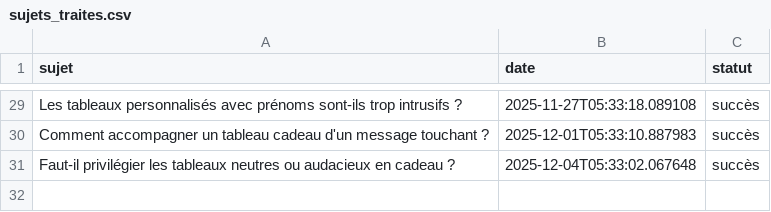
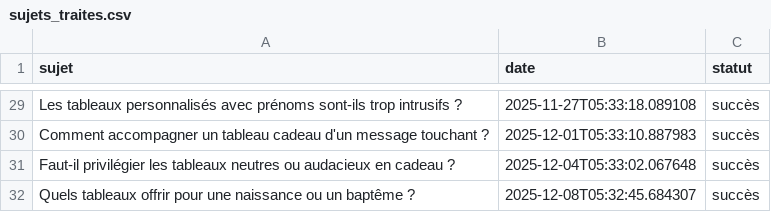
Before and after one commit to Metalosmose21/Cadeau-1-, a CSV file: sujets_traites.csv, drawn as a sheet; only a part is shown, gaps mark what is left out.

```diff
--- a/sujets_traites.csv
+++ b/sujets_traites.csv
@@ -31 +31,2 @@ Comment accompagner un tableau cadeau d'un message touchant ?,2025-12-01T05:33:1
 Faut-il privilégier les tableaux neutres ou audacieux en cadeau ?,2025-12-04T05:33:02.067648,succès
+Quels tableaux offrir pour une naissance ou un baptême ?,2025-12-08T05:32:45.684307,succès
```
Also changed, not shown: sujets.csv.
